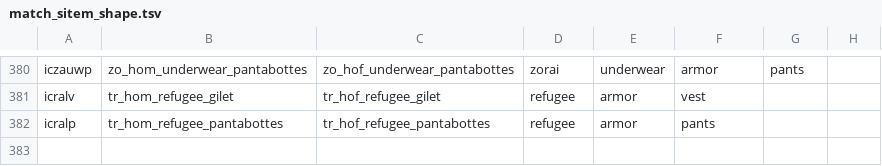
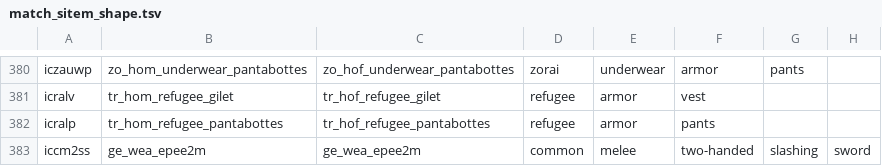
Before and after one commit to ryzom/ryzomcore_leveldesign, a TSV file: scripts/generate_r2_sheets/match_sitem_shape.tsv, drawn as a sheet; only a part is shown, gaps mark what is left out.

```diff
--- a/scripts/generate_r2_sheets/match_sitem_shape.tsv
+++ b/scripts/generate_r2_sheets/match_sitem_shape.tsv
@@ -382 +382,2 @@ icralv	tr_hom_refugee_gilet	tr_hof_refugee_gilet	refugee	armor	vest
 icralp	tr_hom_refugee_pantabottes	tr_hof_refugee_pantabottes	refugee	armor	pants
+iccm2ss	ge_wea_epee2m	ge_wea_epee2m	common	melee	two-handed	slashing	sword
```
Also changed, not shown: scripts/generate_r2_sheets/sbrick_index.tsv, scripts/generate_r2_sheets/sitem_parsed.tsv, 39 other files.
